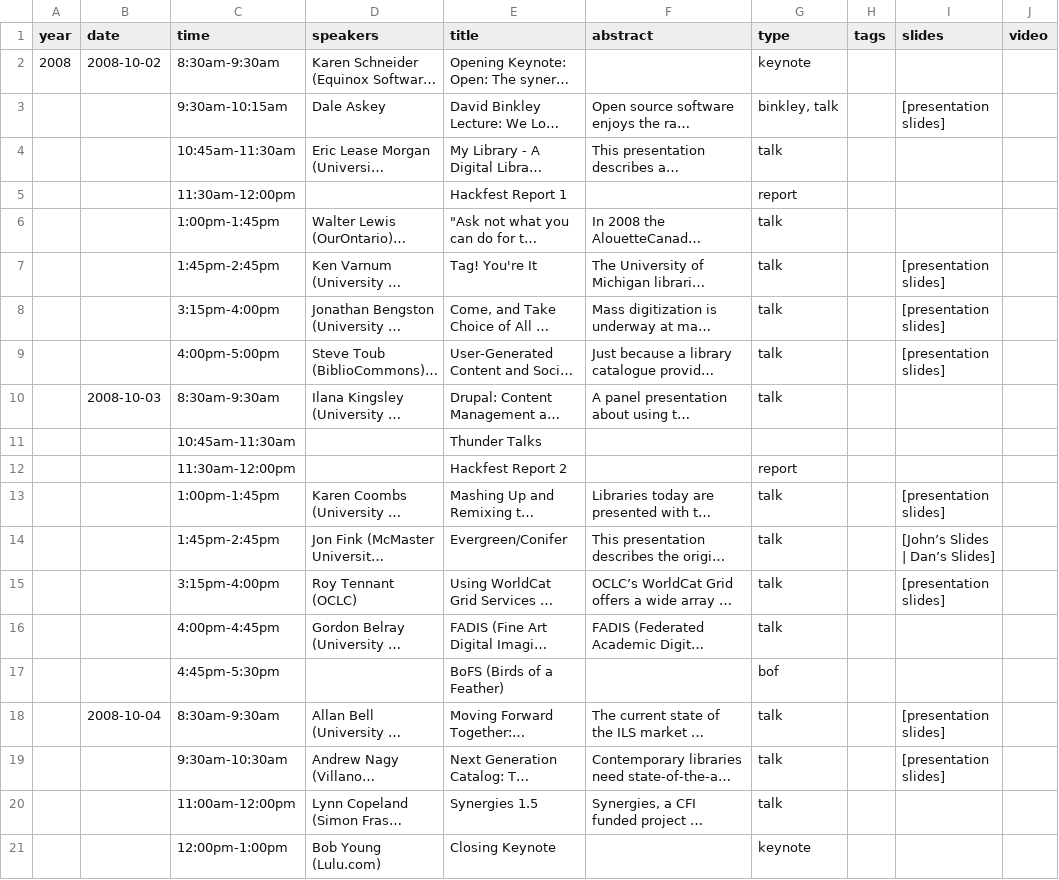
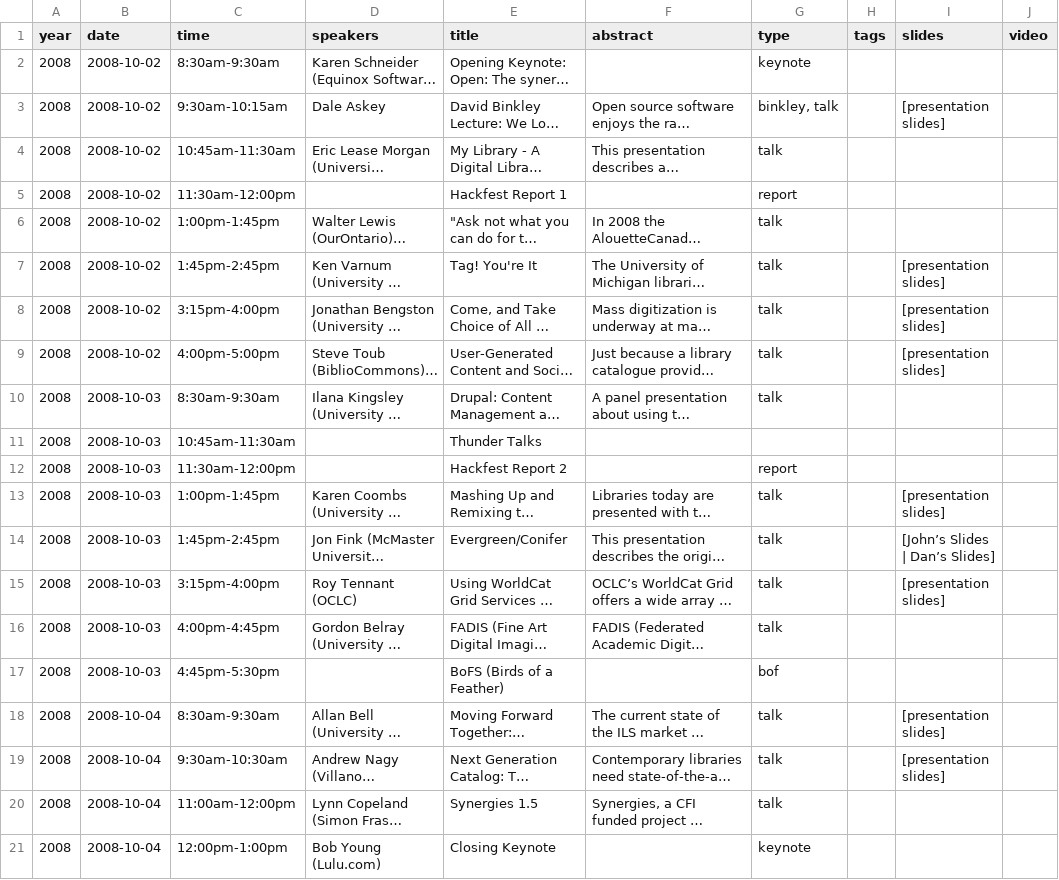
Before and after one commit to AccessLibCon/conference-data, a CSV file: csv/2008.csv, drawn as a sheet; only a part is shown; long unchanged cells end in …; the diff names each change by its address in the sheet, - before the commit and + after, or states it on an @@ line.

Commit message:
Fix 2008.csv
2008.csv was missing some date fields

```diff
--- a/csv/2008.csv
+++ b/csv/2008.csv
-A3:A21 (year): (empty)
+A3:A21 (year): 2008
-B3:B9 (date): (empty)
+B3:B9 (date): 2008-10-02
-B11:B17 (date): (empty)
+B11:B17 (date): 2008-10-03
-B19:B21 (date): (empty)
+B19:B21 (date): 2008-10-04
```
